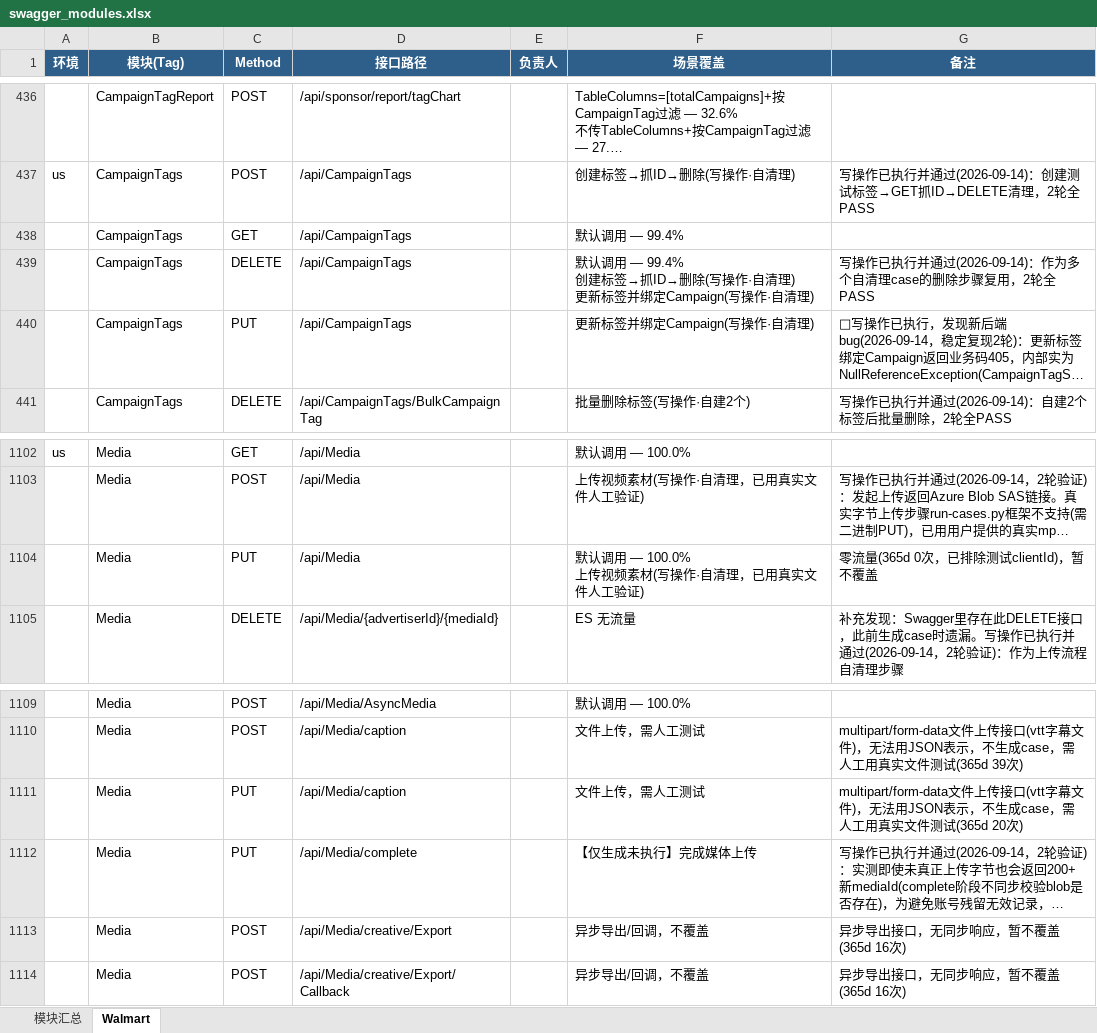
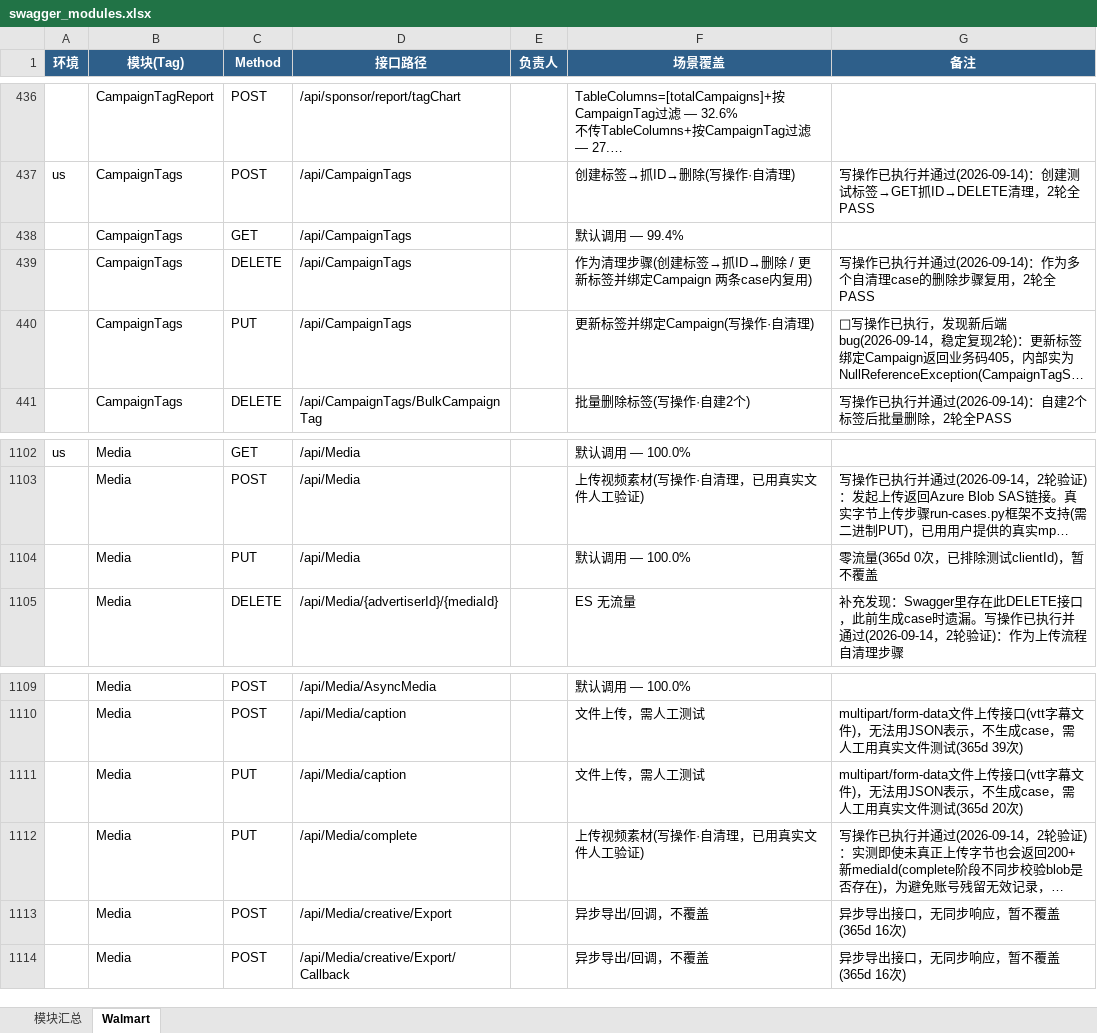
Before and after one commit to guguangjie-pacvue/ai_api, an Excel workbook: single-api/walmart-api/swagger_modules.xlsx, sheet Walmart, drawn as a sheet; only a part is shown, gaps mark what is left out; long unchanged cells end in …; values as stored, in another font and other column widths than the file's, no borders; ↵ is a line break in a cell; the diff names each change by its address in the sheet, - before the commit and + after, or states it on an @@ line.

```diff
--- a/single-api/walmart-api/swagger_modules.xlsx (sheet Walmart)
+++ b/single-api/walmart-api/swagger_modules.xlsx (sheet Walmart)
-F439 (场景覆盖): 默认调用 — 99.4% ↵ 创建标签→抓ID→删除(写操作·自清理) ↵ 更新标签并绑定Campaign(写操作·自清理)
+F439 (场景覆盖): 作为清理步骤(创建标签→抓ID→删除 / 更新标签并绑定Campaign 两条case内复用)
-F1104 (场景覆盖): 默认调用 — 100.0% ↵ 上传视频素材(写操作·自清理，已用真实文件人工验证)
+F1104 (场景覆盖): 默认调用 — 100.0%
-F1112 (场景覆盖): 【仅生成未执行】完成媒体上传
+F1112 (场景覆盖): 上传视频素材(写操作·自清理，已用真实文件人工验证)
```
